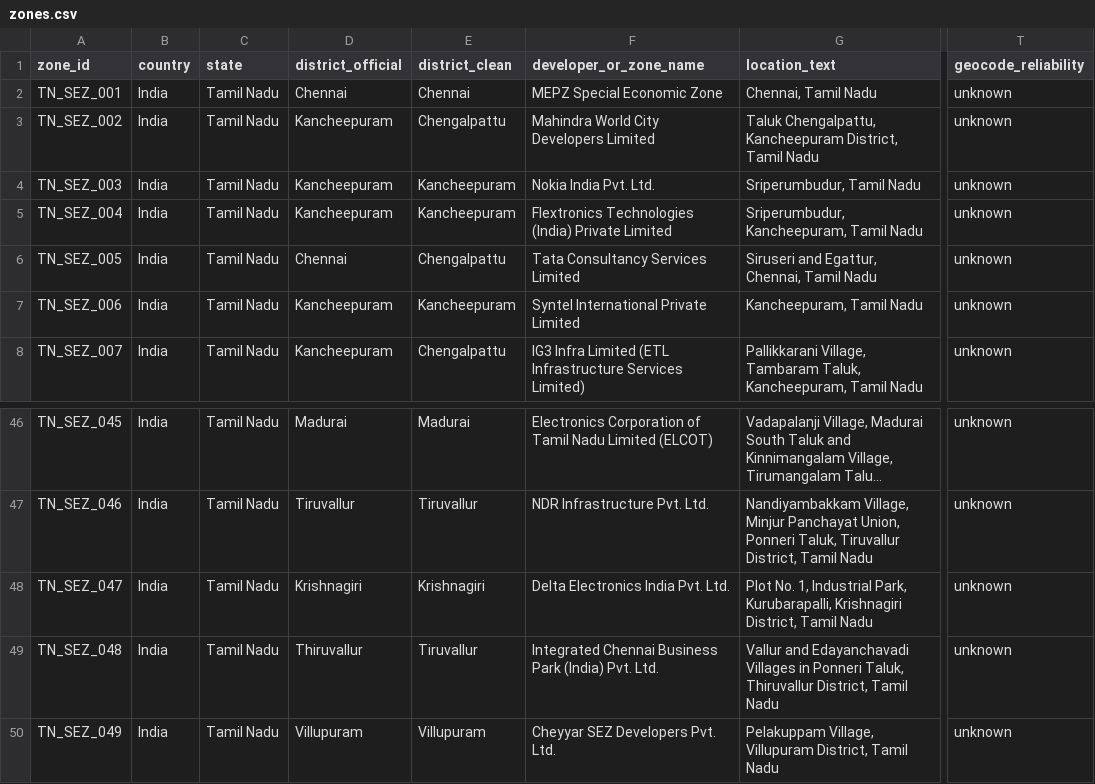
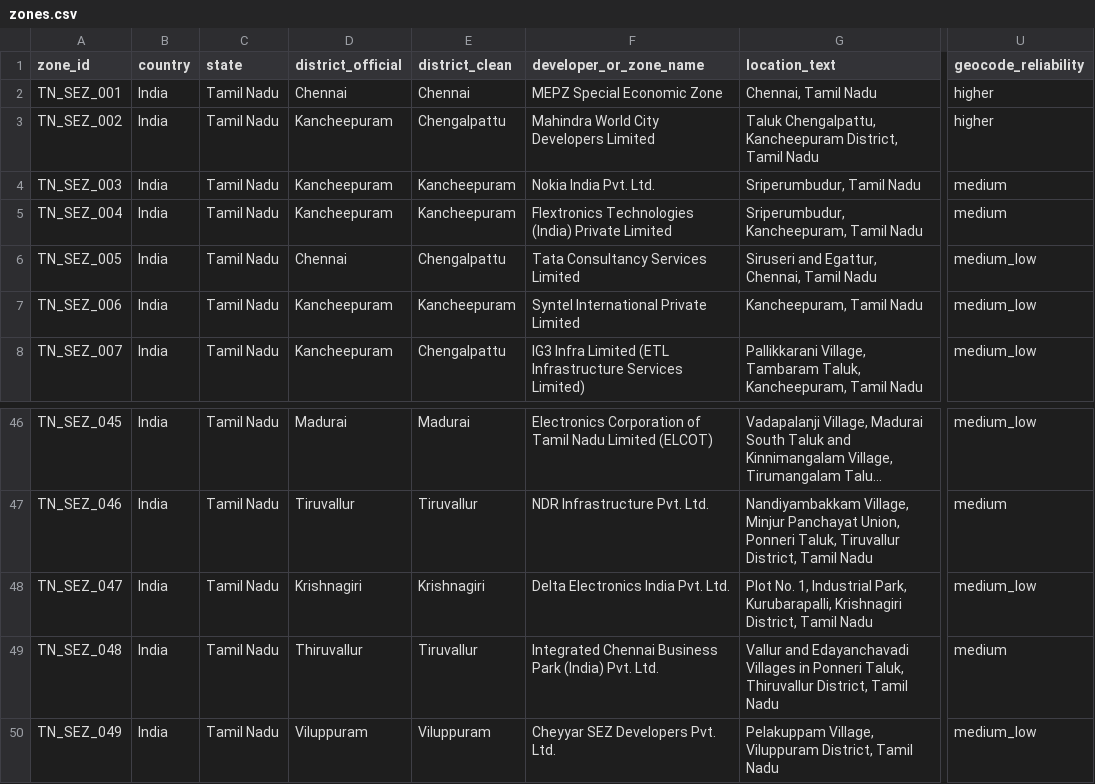
Before and after one commit to SunnyRawat26/IRiSS-Pre-Doc-Assignment, a CSV file: Data/processed/zones.csv, drawn as a sheet; only a part is shown, gaps mark what is left out; long unchanged cells end in …; removed rows and columns are numbered as before the commit, all else as after; the diff names each change by its address in the sheet, - before the commit and + after, or states it on an @@ line.

```diff
--- a/Data/processed/zones.csv
+++ b/Data/processed/zones.csv
-column T (geocode_reliability), rows 2-8: all unknown; rows 46-50: all unknown
+column U (geocode_reliability), rows 2-8: higher | higher | medium | medium | medium_low | medium_low | medium_low; rows 46-50: medium_low | medium | medium_low | medium | medium_low
-D50 (district_official): Villupuram
+D50 (district_official): Viluppuram
-E50 (district_clean): Villupuram
+E50 (district_clean): Viluppuram
-G50 (location_text): Pelakuppam Village, Villupuram District, Tamil…
+G50 (location_text): Pelakuppam Village, Viluppuram District, Tamil…
```
Also changed, not shown: Data/processed/district_year_nightlights_panel.csv, Output/Tables/part3_correlation_table.csv, 8 other files.
